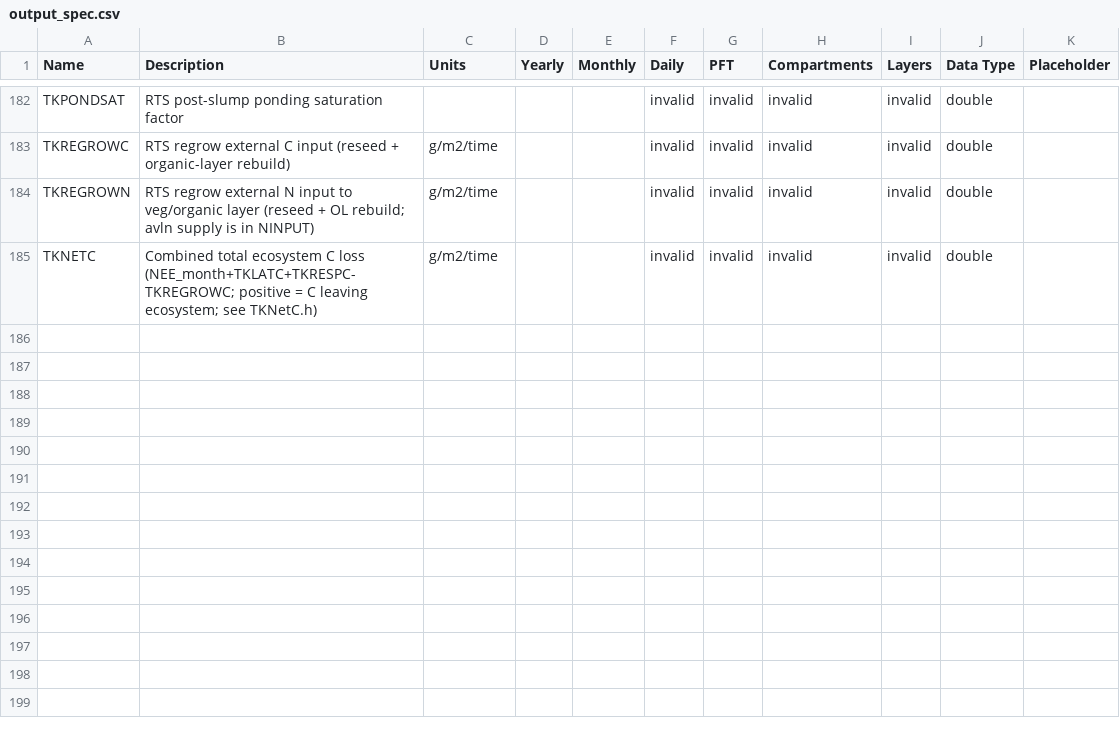
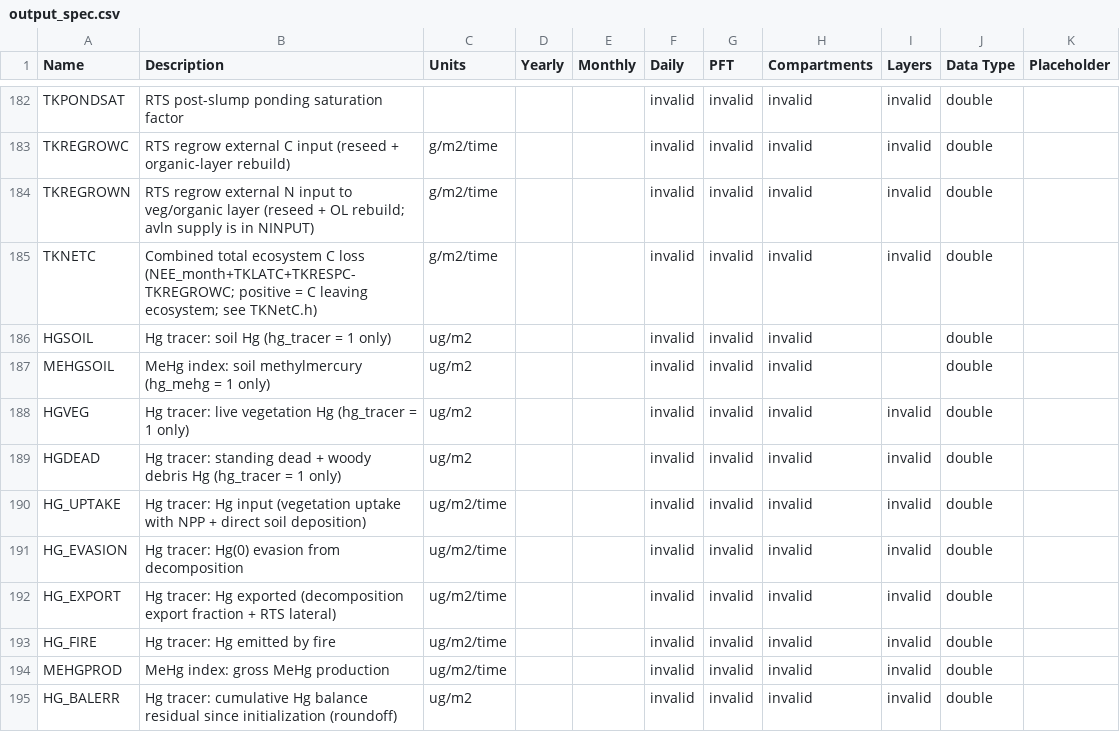
Before and after one commit to Elchin/dvm-dos-tem, a CSV file: config/output_spec.csv, drawn as a sheet; only a part is shown, gaps mark what is left out.

Commit message:
feat: optional Hg tracer following C (Schaefer 2020 style) + diagnostic MeHg index
model_settings.hg_tracer (default 0, bit-identical when off) / hg_mehg; Hg pools parallel to C,
one conservative snapshot-diff step per sub-step (litterfall, decomposition with 16% evasion /
1.5% export, layer remap, fire, RTS), optional hg_state restart variable, 10 output rows (off),
unit tests, work notes + figures. MeHg k calibrated to Thompson 2025 (fen 2%, plateau 0.1%).

```diff
--- a/config/output_spec.csv
+++ b/config/output_spec.csv
@@ -185 +185,11 @@ TKREGROWN,RTS regrow external N input to veg/organic layer (reseed + OL rebuild;
 TKNETC,Combined total ecosystem C loss (NEE_month+TKLATC+TKRESPC-TKREGROWC; positive = C leaving ecosystem; see TKNetC.h),g/m2/time,,,invalid,invalid,invalid,invalid,double,
+HGSOIL,Hg tracer: soil Hg (hg_tracer = 1 only),ug/m2,,,invalid,invalid,invalid,,double,
+MEHGSOIL,MeHg index: soil methylmercury (hg_mehg = 1 only),ug/m2,,,invalid,invalid,invalid,,double,
+HGVEG,Hg tracer: live vegetation Hg (hg_tracer = 1 only),ug/m2,,,invalid,invalid,invalid,invalid,double,
+HGDEAD,Hg tracer: standing dead + woody debris Hg (hg_tracer = 1 only),ug/m2,,,invalid,invalid,invalid,invalid,double,
+HG_UPTAKE,Hg tracer: Hg input (vegetation uptake with NPP + direct soil deposition),ug/m2/time,,,invalid,invalid,invalid,invalid,double,
+HG_EVASION,Hg tracer: Hg(0) evasion from decomposition,ug/m2/time,,,invalid,invalid,invalid,invalid,double,
+HG_EXPORT,Hg tracer: Hg exported (decomposition export fraction + RTS lateral),ug/m2/time,,,invalid,invalid,invalid,invalid,double,
+HG_FIRE,Hg tracer: Hg emitted by fire,ug/m2/time,,,invalid,invalid,invalid,invalid,double,
+MEHGPROD,MeHg index: gross MeHg production,ug/m2/time,,,invalid,invalid,invalid,invalid,double,
+HG_BALERR,Hg tracer: cumulative Hg balance residual since initialization (roundoff),ug/m2,,,invalid,invalid,invalid,invalid,double,
```
Also changed, not shown: 14 other files.
